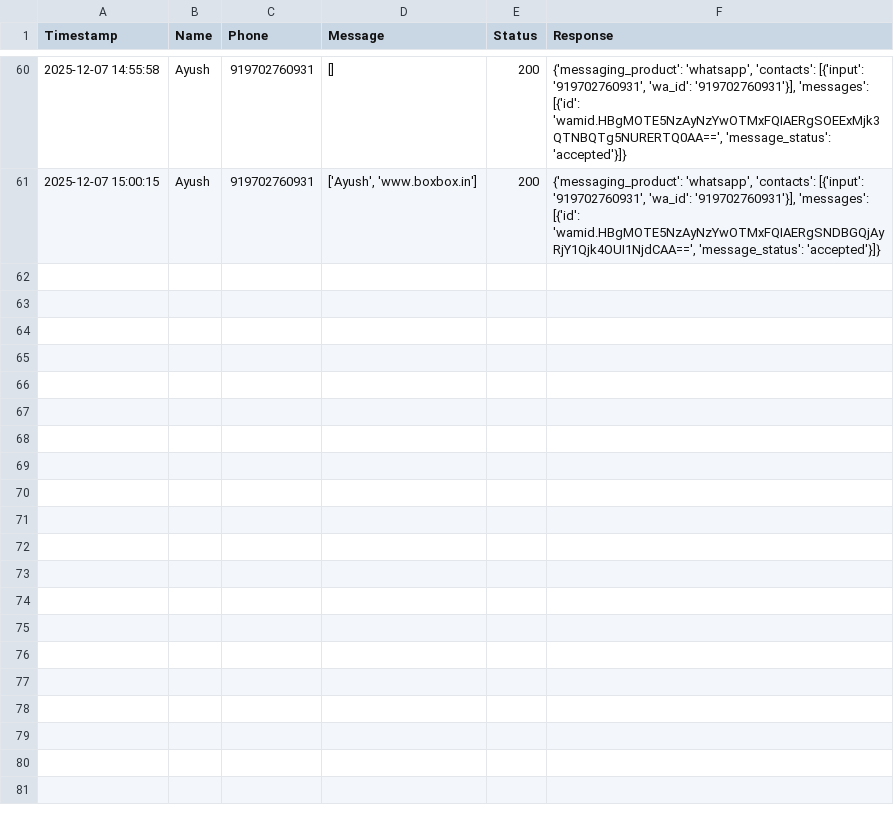
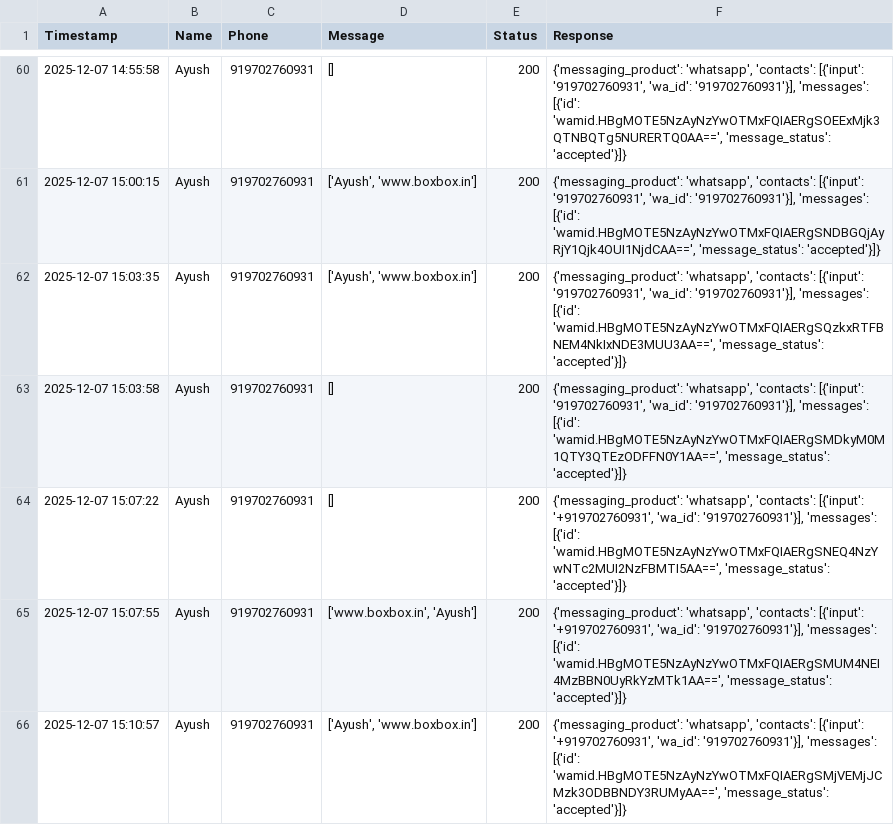
Before and after one commit to Roxx23/boxbox-whatsapp, a CSV file: logs.csv, drawn as a sheet; only a part is shown, gaps mark what is left out.

```diff
--- a/logs.csv
+++ b/logs.csv
@@ -61 +61,6 @@ Timestamp,Name,Phone,Message,Status,Response
 2025-12-07 15:00:15,Ayush,919702760931,"['Ayush', 'www.boxbox.in']",200,"{'messaging_product': 'whatsapp', 'contacts': [{'input': '919702760931', 'wa_id': '919702760931'}], 'messages': [{'id': 'wamid.HBgMOTE5NzAyNzYwOTMxFQIAERgSNDBGQjAyRjY1Qjk4OUI1NjdCAA==', 'message_status': 'accepted'}]}"
+2025-12-07 15:03:35,Ayush,919702760931,"['Ayush', 'www.boxbox.in']",200,"{'messaging_product': 'whatsapp', 'contacts': [{'input': '919702760931', 'wa_id': '919702760931'}], 'messages': [{'id': 'wamid.HBgMOTE5NzAyNzYwOTMxFQIAERgSQzkxRTFBNEM4NkIxNDE3MUU3AA==', 'message_status': 'accepted'}]}"
+2025-12-07 15:03:58,Ayush,919702760931,[],200,"{'messaging_product': 'whatsapp', 'contacts': [{'input': '919702760931', 'wa_id': '919702760931'}], 'messages': [{'id': 'wamid.HBgMOTE5NzAyNzYwOTMxFQIAERgSMDkyM0M1QTY3QTEzODFFN0Y1AA==', 'message_status': 'accepted'}]}"
+2025-12-07 15:07:22,Ayush,919702760931,[],200,"{'messaging_product': 'whatsapp', 'contacts': [{'input': '+919702760931', 'wa_id': '919702760931'}], 'messages': [{'id': 'wamid.HBgMOTE5NzAyNzYwOTMxFQIAERgSNEQ4NzYwNTc2MUI2NzFBMTI5AA==', 'message_status': 'accepted'}]}"
+2025-12-07 15:07:55,Ayush,919702760931,"['www.boxbox.in', 'Ayush']",200,"{'messaging_product': 'whatsapp', 'contacts': [{'input': '+919702760931', 'wa_id': '919702760931'}], 'messages': [{'id': 'wamid.HBgMOTE5NzAyNzYwOTMxFQIAERgSMUM4NEI4MzBBN0UyRkYzMTk1AA==', 'message_status': 'accepted'}]}"
+2025-12-07 15:10:57,Ayush,919702760931,"['Ayush', 'www.boxbox.in']",200,"{'messaging_product': 'whatsapp', 'contacts': [{'input': '+919702760931', 'wa_id': '919702760931'}], 'messages': [{'id': 'wamid.HBgMOTE5NzAyNzYwOTMxFQIAERgSMjVEMjJCMzk3ODBBNDY3RUMyAA==', 'message_status': 'accepted'}]}"
```
Also changed, not shown: 6 other files.
